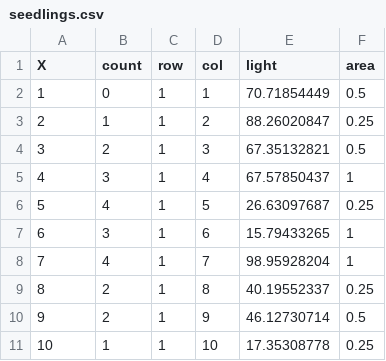
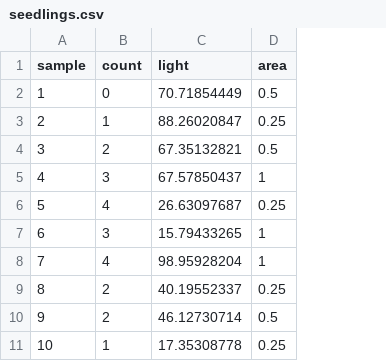
Before and after one commit to Pakillo/LM-GLM-GLMM-intro, a CSV file: data/seedlings.csv, drawn as a sheet; only a part is shown; the diff names each change by its address in the sheet, - before the commit and + after, or states it on an @@ line.

Commit message:
revise Poisson GLM (now named glm_count)

```diff
--- a/data/seedlings.csv
+++ b/data/seedlings.csv
-column C (row), rows 2-11: all 1
-column D (col), rows 2-11: 1 | 2 | 3 | 4 | 5 | 6 | 7 | 8 | 9 | 10
-A1: X
+A1: sample
```
Also changed, not shown: 4 other files.
